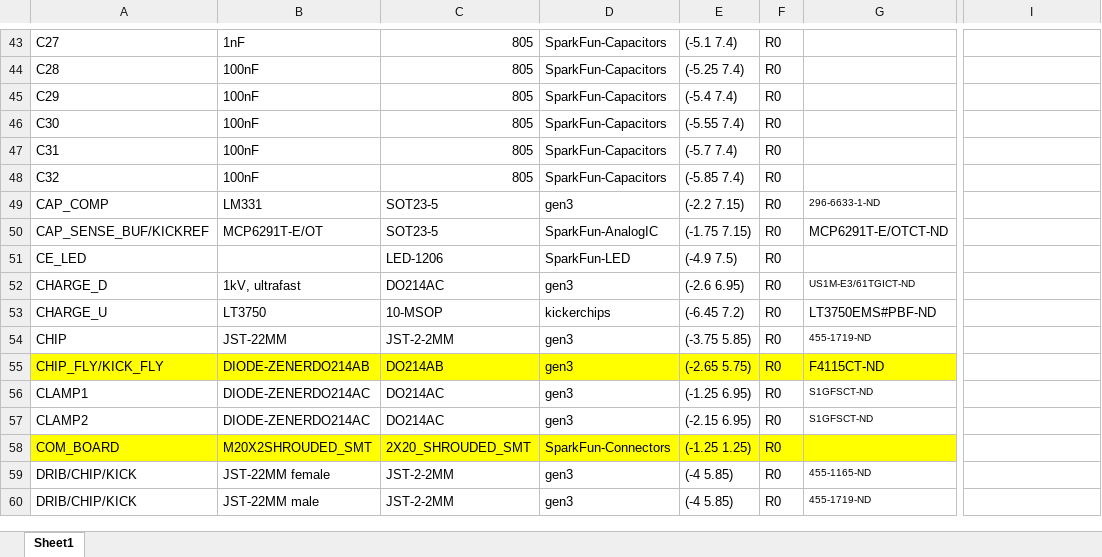
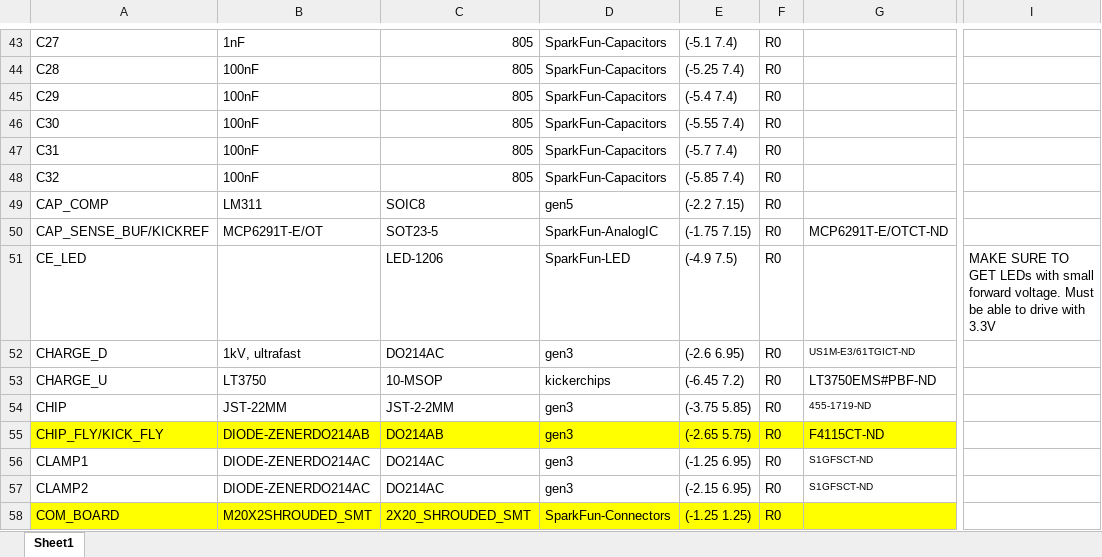
Before and after one commit to rfccambridge/robocup-ee, an Excel workbook: hardware/gen5/MotherBoard/mother_Board_BOM.xlsx, sheet Sheet1, drawn as a sheet; only a part is shown, gaps mark what is left out; the shorter side is filled out with more unchanged rows; values as stored, in another font and other column widths than the file's, no borders; the diff names each change by its address in the sheet, - before the commit and + after, or states it on an @@ line.

Commit message:
added to the BOM

```diff
--- a/hardware/gen5/MotherBoard/mother_Board_BOM.xlsx (sheet Sheet1)
+++ b/hardware/gen5/MotherBoard/mother_Board_BOM.xlsx (sheet Sheet1)
-B49: LM331
+B49: LM311
-C49: SOT23-5
+C49: SOIC8
-D49: gen3
+D49: gen5
-G49: 296-6633-1-ND
+G49: (empty)
-I51: (empty)
+I51: MAKE SURE TO GET LEDs with small forward voltage. Must be able to drive with 3.3V
```
